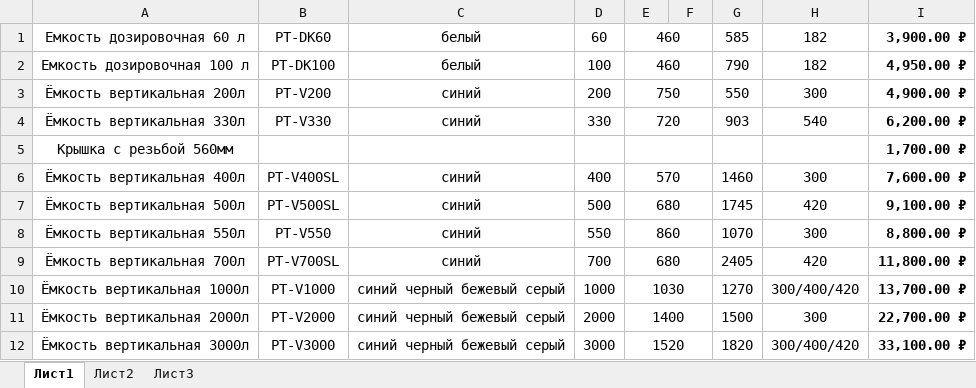
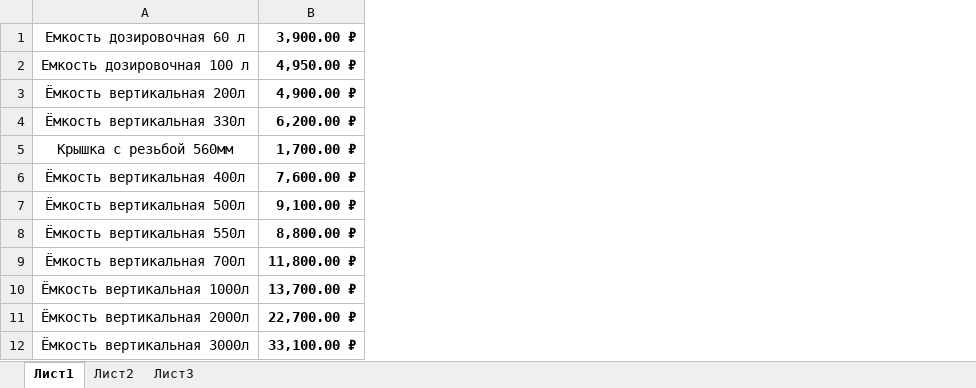
Before and after one commit to sidm98/alsid.github.io, an Excel workbook: polyteam.xlsx, sheet Лист1, drawn as a sheet; only a part is shown; values as stored, in another font and other column widths than the file's, no borders; the diff names each change by its address in the sheet, - before the commit and + after, or states it on an @@ line.

Commit message:
Add files via upload

```diff
--- a/polyteam.xlsx (sheet Лист1)
+++ b/polyteam.xlsx (sheet Лист1)
-column B (PT-DK60), rows 2-12: PT-DK100 | PT-V200 | PT-V330 |  | PT-V400SL | PT-V500SL | PT-V550 | PT-V700SL | PT-V1000 | PT-V2000 | PT-V3000
-column C (белый), rows 2-12: белый | синий | синий |  | синий | синий | синий | синий | синий черный бежевый серый | синий черный бежевый серый | синий черный бежевый серый
-column D (60), rows 2-12: 100 | 200 | 330 |  | 400 | 500 | 550 | 700 | 1000 | 2000 | 3000
-column E (460), rows 2-12: 460 | 750 | 720 |  | 570 | 680 | 860 | 680 | 1030 | 1400 | 1520
-column F, empty
-column G (585), rows 2-12: 790 | 550 | 903 |  | 1460 | 1745 | 1070 | 2405 | 1270 | 1500 | 1820
-column H (182), rows 2-12: 182 | 300 | 540 |  | 300 | 420 | 300 | 420 | 300/400/420 | 300 | 300/400/420
```
